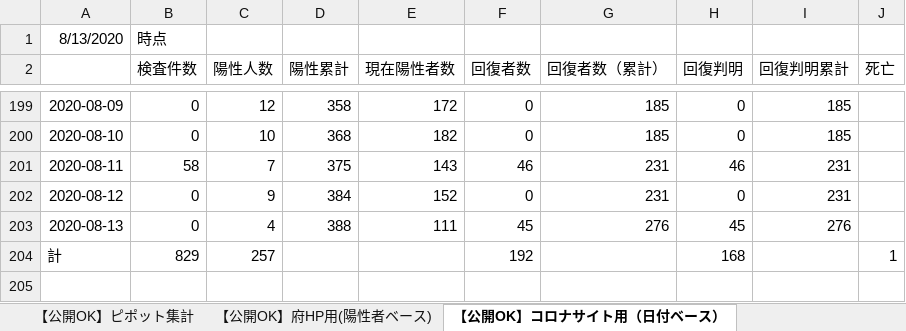
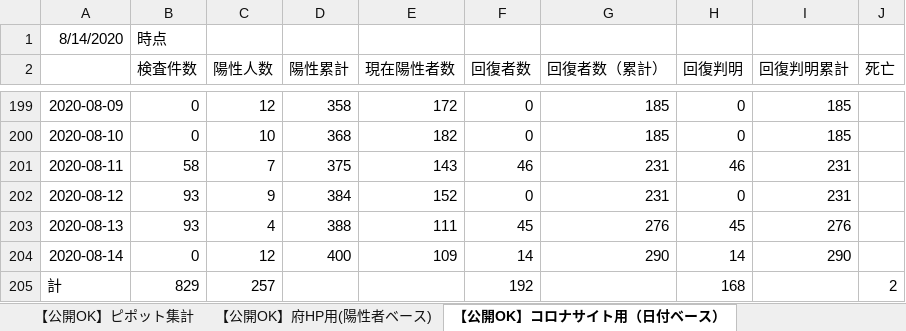
Before and after one commit to yotemuku/covid19, an Excel workbook: data/patients_and_inspections.xlsx, sheet 【公開OK】コロナサイト用（日付ベース）, drawn as a sheet; only a part is shown, gaps mark what is left out; values as stored, in another font and other column widths than the file's, no borders; addresses are those after the commit; the diff names each change by its address in the sheet, - before the commit and + after, or states it on an @@ line.

```diff
--- a/data/patients_and_inspections.xlsx (sheet 【公開OK】コロナサイト用（日付ベース）)
+++ b/data/patients_and_inspections.xlsx (sheet 【公開OK】コロナサイト用（日付ベース）)
-A1: 8/13/2020
+A1: 8/14/2020
-B202:B203 (検査件数): 0
+B202:B203 (検査件数): 93
+row 204: 2020-08-14 | 0 | 12 | 400 | 109 | 14 | 290 | 14 | 290
-J205 (死亡): 1
+J205 (死亡): 2
```
Also changed, not shown: sheet 【公開OK】府HP用(陽性者ベース), sheet 【公開OK】ピポット集計, 1 other file.
